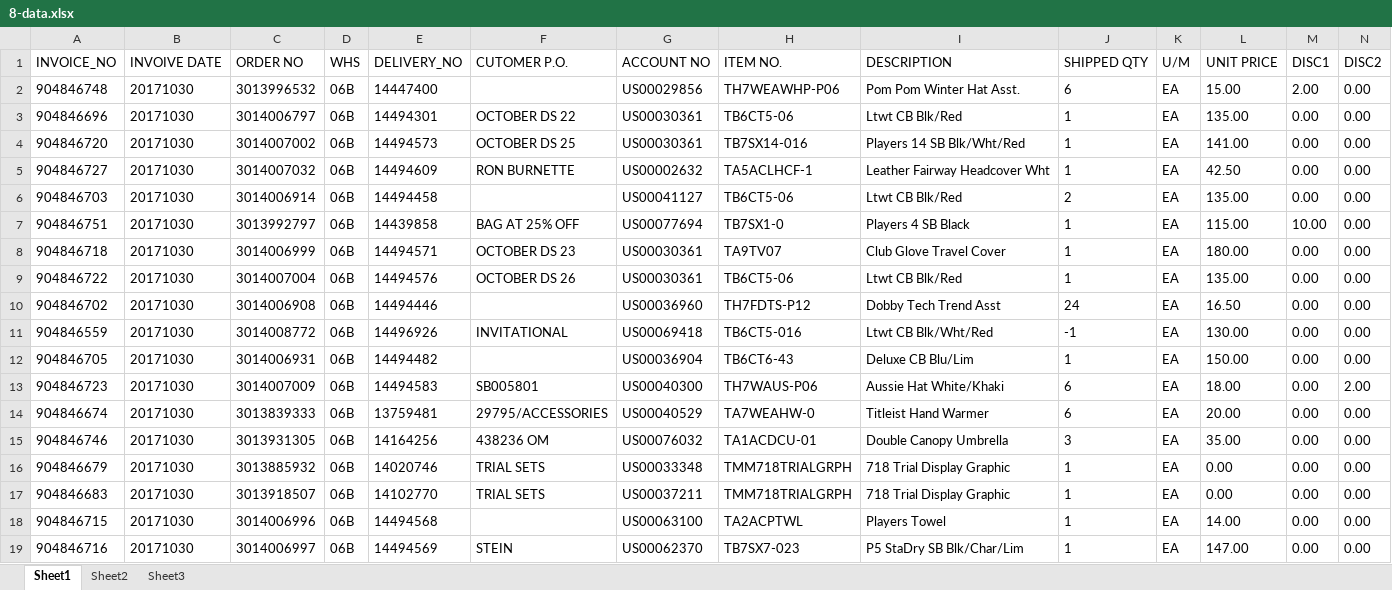
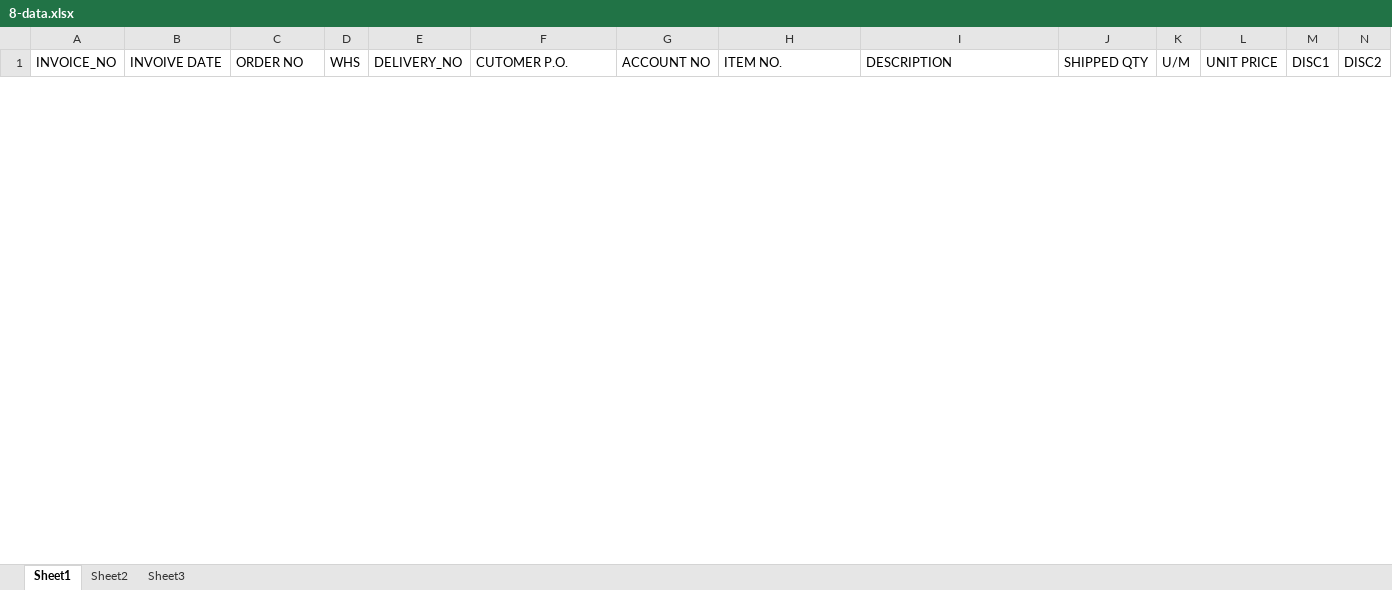
Before and after one commit to hbhardwaj03/Andyz-POC, an Excel workbook: Resources/8-data.xlsx, sheet Sheet1, drawn as a sheet; only a part is shown; values as stored, in another font and other column widths than the file's, no borders; removed rows and columns are numbered as before the commit, all else as after; rows hold the shown columns only; the diff covers the shown part only; the diff names each change by its address in the sheet, - before the commit and + after, or states it on an @@ line.

Commit message:
1/2/8-update data

```diff
--- a/Resources/8-data.xlsx (sheet Sheet1)
+++ b/Resources/8-data.xlsx (sheet Sheet1)
-row 2: 904846748 | 20171030 | 3013996532 | 06B | 14447400 |  | US00029856 | TH7WEAWHP-P06 | Pom Pom Winter Hat Asst. | 6 | EA | 15.00 | 2.00 | 0.00
-row 3: 904846696 | 20171030 | 3014006797 | 06B | 14494301 | OCTOBER DS 22 | US00030361 | TB6CT5-06 | Ltwt CB Blk/Red | 1 | EA | 135.00 | 0.00 | 0.00
-row 4: 904846720 | 20171030 | 3014007002 | 06B | 14494573 | OCTOBER DS 25 | US00030361 | TB7SX14-016 | Players 14 SB Blk/Wht/Red | 1 | EA | 141.00 | 0.00 | 0.00
-row 5: 904846727 | 20171030 | 3014007032 | 06B | 14494609 | RON BURNETTE | US00002632 | TA5ACLHCF-1 | Leather Fairway Headcover Wht | 1 | EA | 42.50 | 0.00 | 0.00
-row 6: 904846703 | 20171030 | 3014006914 | 06B | 14494458 |  | US00041127 | TB6CT5-06 | Ltwt CB Blk/Red | 2 | EA | 135.00 | 0.00 | 0.00
-row 7: 904846751 | 20171030 | 3013992797 | 06B | 14439858 | BAG AT 25% OFF | US00077694 | TB7SX1-0 | Players 4 SB Black | 1 | EA | 115.00 | 10.00 | 0.00
-row 8: 904846718 | 20171030 | 3014006999 | 06B | 14494571 | OCTOBER DS 23 | US00030361 | TA9TV07 | Club Glove Travel Cover | 1 | EA | 180.00 | 0.00 | 0.00
-row 9: 904846722 | 20171030 | 3014007004 | 06B | 14494576 | OCTOBER DS 26 | US00030361 | TB6CT5-06 | Ltwt CB Blk/Red | 1 | EA | 135.00 | 0.00 | 0.00
-row 10: 904846702 | 20171030 | 3014006908 | 06B | 14494446 |  | US00036960 | TH7FDTS-P12 | Dobby Tech Trend Asst | 24 | EA | 16.50 | 0.00 | 0.00
-row 11: 904846559 | 20171030 | 3014008772 | 06B | 14496926 | INVITATIONAL | US00069418 | TB6CT5-016 | Ltwt CB Blk/Wht/Red | -1 | EA | 130.00 | 0.00 | 0.00
-row 12: 904846705 | 20171030 | 3014006931 | 06B | 14494482 |  | US00036904 | TB6CT6-43 | Deluxe CB Blu/Lim | 1 | EA | 150.00 | 0.00 | 0.00
-row 13: 904846723 | 20171030 | 3014007009 | 06B | 14494583 | SB005801 | US00040300 | TH7WAUS-P06 | Aussie Hat White/Khaki | 6 | EA | 18.00 | 0.00 | 2.00
-row 14: 904846674 | 20171030 | 3013839333 | 06B | 13759481 | 29795/ACCESSORIES | US00040529 | TA7WEAHW-0 | Titleist Hand Warmer | 6 | EA | 20.00 | 0.00 | 0.00
-row 15: 904846746 | 20171030 | 3013931305 | 06B | 14164256 | 438236 OM | US00076032 | TA1ACDCU-01 | Double Canopy Umbrella | 3 | EA | 35.00 | 0.00 | 0.00
-row 16: 904846679 | 20171030 | 3013885932 | 06B | 14020746 | TRIAL SETS | US00033348 | TMM718TRIALGRPH | 718 Trial Display Graphic | 1 | EA | 0.00 | 0.00 | 0.00
-row 17: 904846683 | 20171030 | 3013918507 | 06B | 14102770 | TRIAL SETS | US00037211 | TMM718TRIALGRPH | 718 Trial Display Graphic | 1 | EA | 0.00 | 0.00 | 0.00
-row 18: 904846715 | 20171030 | 3014006996 | 06B | 14494568 |  | US00063100 | TA2ACPTWL | Players Towel | 1 | EA | 14.00 | 0.00 | 0.00
-row 19: 904846716 | 20171030 | 3014006997 | 06B | 14494569 | STEIN | US00062370 | TB7SX7-023 | P5 StaDry SB Blk/Char/Lim | 1 | EA | 147.00 | 0.00 | 0.00
```
Also changed, not shown: 1 added row and 9 removed rows elsewhere in this sheet, Resources/1-Validation.xlsx, Resources/2-data.xlsx.
